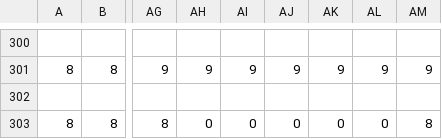
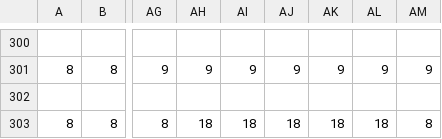
Before and after one commit to kkoser/FinalFourFearsomeFantasy, a CSV file: MapFiles/map2.csv, drawn as a sheet; only a part is shown, gaps mark what is left out; the diff names each change by its address in the sheet, - before the commit and + after, or states it on an @@ line.

```diff
--- a/MapFiles/map2.csv
+++ b/MapFiles/map2.csv
-AH303: 0
+AH303: 18
-AI303: 0
+AI303: 18
-AJ303: 0
+AJ303: 18
-AK303: 0
+AK303: 18
-AL303: 0
+AL303: 18
```
Also changed, not shown: MapFiles/map1.csv, MapFiles/map3.csv, 6 other files.
